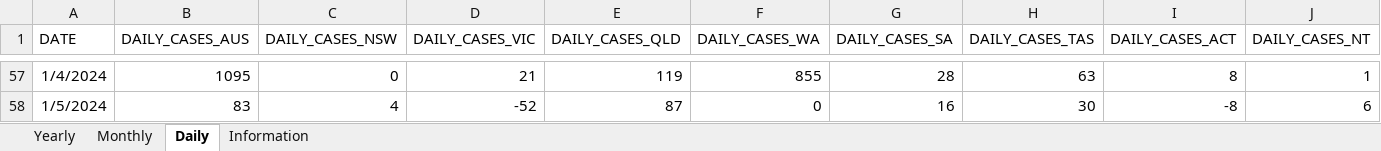
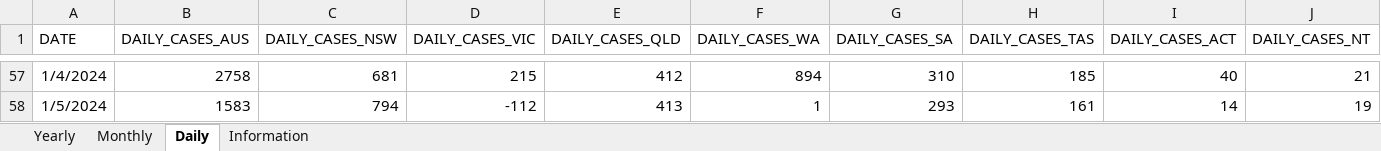
Before and after one commit to dbRaevn/covid19, an Excel workbook: pandemic/AUS_COVID19Cases.xlsx, sheet Daily, drawn as a sheet; only a part is shown, gaps mark what is left out; values as stored, in another font and other column widths than the file's, no borders; the diff covers the shown part only; the diff names each change by its address in the sheet, - before the commit and + after, or states it on an @@ line.

Commit message:
Update AUS_COVID19Cases.xlsx

```diff
--- a/pandemic/AUS_COVID19Cases.xlsx (sheet Daily)
+++ b/pandemic/AUS_COVID19Cases.xlsx (sheet Daily)
-B57 (DAILY_CASES_AUS): 1095
+B57 (DAILY_CASES_AUS): 2758
-C57 (DAILY_CASES_NSW): 0
+C57 (DAILY_CASES_NSW): 681
-D57 (DAILY_CASES_VIC): 21
+D57 (DAILY_CASES_VIC): 215
-E57 (DAILY_CASES_QLD): 119
+E57 (DAILY_CASES_QLD): 412
-F57 (DAILY_CASES_WA): 855
+F57 (DAILY_CASES_WA): 894
-G57 (DAILY_CASES_SA): 28
+G57 (DAILY_CASES_SA): 310
-H57 (DAILY_CASES_TAS): 63
+H57 (DAILY_CASES_TAS): 185
-I57 (DAILY_CASES_ACT): 8
+I57 (DAILY_CASES_ACT): 40
-J57 (DAILY_CASES_NT): 1
+J57 (DAILY_CASES_NT): 21
-B58 (DAILY_CASES_AUS): 83
+B58 (DAILY_CASES_AUS): 1583
-C58 (DAILY_CASES_NSW): 4
+C58 (DAILY_CASES_NSW): 794
-D58 (DAILY_CASES_VIC): -52
+D58 (DAILY_CASES_VIC): -112
-E58 (DAILY_CASES_QLD): 87
+E58 (DAILY_CASES_QLD): 413
-F58 (DAILY_CASES_WA): 0
+F58 (DAILY_CASES_WA): 1
-G58 (DAILY_CASES_SA): 16
+G58 (DAILY_CASES_SA): 293
-H58 (DAILY_CASES_TAS): 30
+H58 (DAILY_CASES_TAS): 161
-I58 (DAILY_CASES_ACT): -8
+I58 (DAILY_CASES_ACT): 14
-J58 (DAILY_CASES_NT): 6
+J58 (DAILY_CASES_NT): 19
```
Also changed, not shown: 1 added row and 65 edited cells elsewhere in this sheet, sheet Yearly, sheet Monthly, sheet Information.
